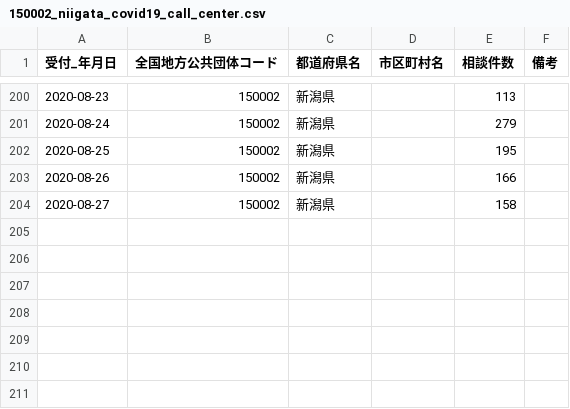
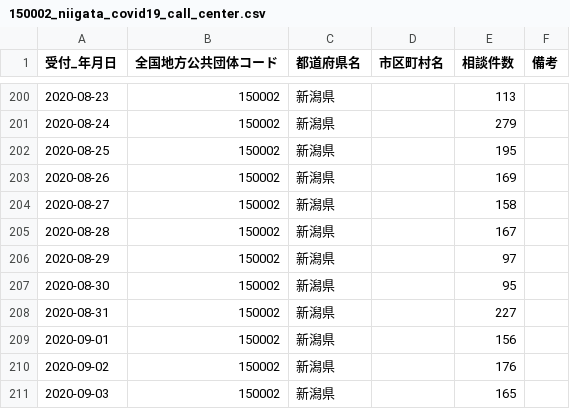
Before and after one commit to CodeForNiigata/covid19-data-niigata, a CSV file: dist/csv/150002_niigata_covid19_call_center.csv, drawn as a sheet; only a part is shown, gaps mark what is left out.

```diff
--- a/dist/csv/150002_niigata_covid19_call_center.csv
+++ b/dist/csv/150002_niigata_covid19_call_center.csv
@@ -202,3 +202,10 @@
 2020-08-25,150002,新潟県,,195,
-2020-08-26,150002,新潟県,,166,
+2020-08-26,150002,新潟県,,169,
 2020-08-27,150002,新潟県,,158,
+2020-08-28,150002,新潟県,,167,
+2020-08-29,150002,新潟県,,97,
+2020-08-30,150002,新潟県,,95,
+2020-08-31,150002,新潟県,,227,
+2020-09-01,150002,新潟県,,156,
+2020-09-02,150002,新潟県,,176,
+2020-09-03,150002,新潟県,,165,
```
Also changed, not shown: dist/csv/150002_niigata_covid19_confirm_negative.csv, dist/csv/150002_niigata_covid19_test_count.csv, 5 other files.
